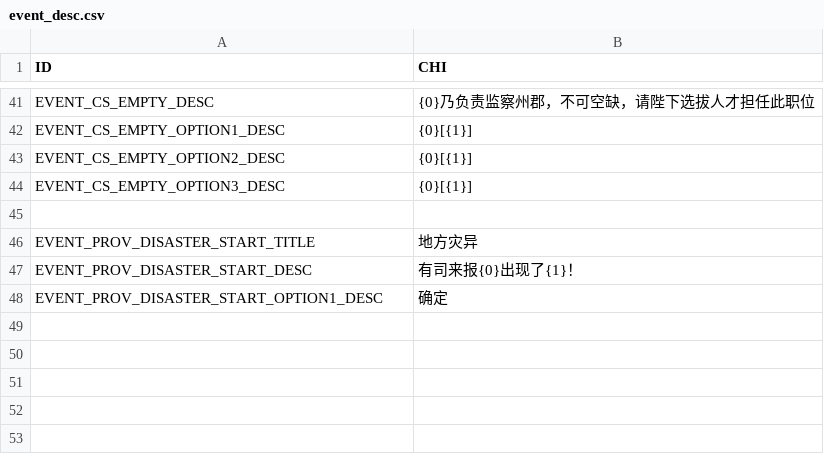
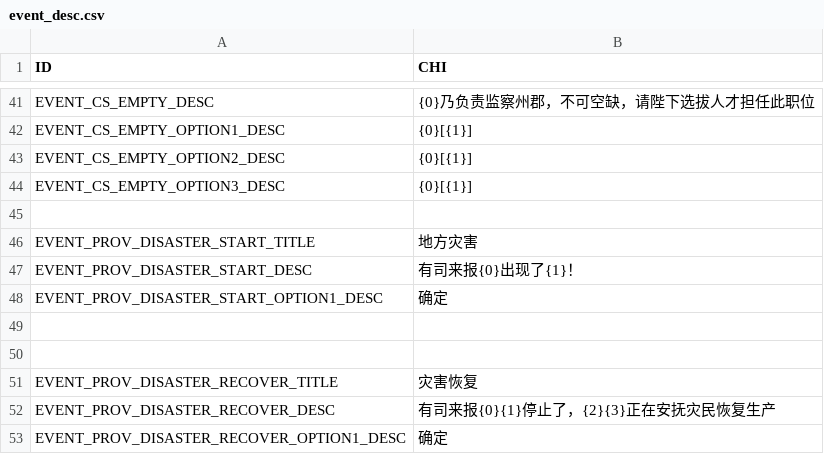
Before and after one commit to sericaer/HuangD_old, a CSV file: Assets/StreamingAssets/native/static/event_desc.csv, drawn as a sheet; only a part is shown, gaps mark what is left out.

Commit message:
增加事件 EVENT_PROV_DISASTER_RECOVER

```diff
--- a/Assets/StreamingAssets/native/static/event_desc.csv
+++ b/Assets/StreamingAssets/native/static/event_desc.csv
@@ -45,4 +45,9 @@ EVENT_CS_EMPTY_OPTION3_DESC,{0}[{1}],
 
-EVENT_PROV_DISASTER_START_TITLE,地方灾异,
+EVENT_PROV_DISASTER_START_TITLE,地方灾害,
 EVENT_PROV_DISASTER_START_DESC,有司来报{0}出现了{1}！,
 EVENT_PROV_DISASTER_START_OPTION1_DESC,确定,
+
+
+EVENT_PROV_DISASTER_RECOVER_TITLE,灾害恢复,
+EVENT_PROV_DISASTER_RECOVER_DESC,有司来报{0}{1}停止了，{2}{3}正在安抚灾民恢复生产,
+EVENT_PROV_DISASTER_RECOVER_OPTION1_DESC,确定,
```
Also changed, not shown: Assets/StreamingAssets/native/static/ui.csv, 5 other files.
